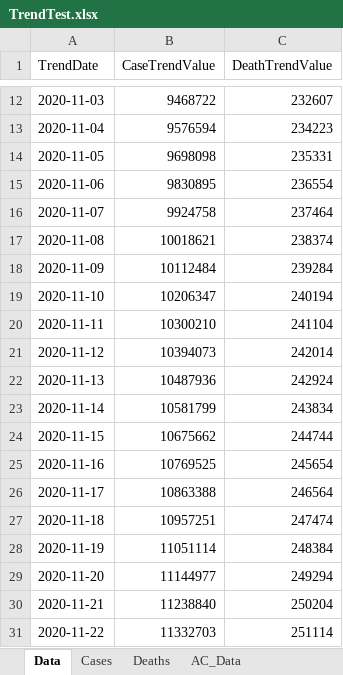
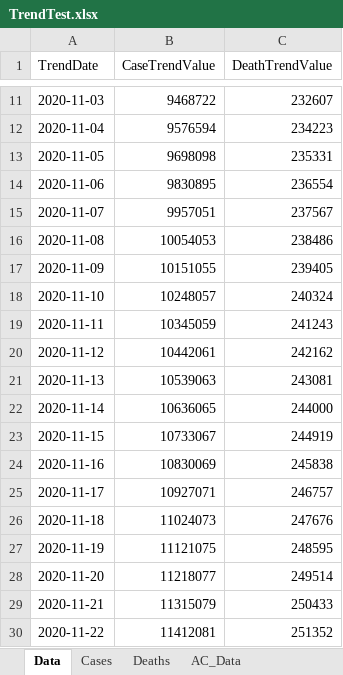
Before and after one commit to mhowe0422/mhowe0422.github.io, an Excel workbook: covid19/data/TrendTest.xlsx, sheet Data, drawn as a sheet; only a part is shown, gaps mark what is left out; values as stored, in another font and other column widths than the file's, no borders; table styles not drawn; addresses are those after the commit; the diff covers the shown part only; the diff names each change by its address in the sheet, - before the commit and + after, or states it on an @@ line.

```diff
--- a/covid19/data/TrendTest.xlsx (sheet Data)
+++ b/covid19/data/TrendTest.xlsx (sheet Data)
-B15 (CaseTrendValue): 9924758
+B15 (CaseTrendValue): 9957051
-C15 (DeathTrendValue): 237464
+C15 (DeathTrendValue): 237567
-B16 (CaseTrendValue): 10018621
+B16 (CaseTrendValue): 10054053
-C16 (DeathTrendValue): 238374
+C16 (DeathTrendValue): 238486
-B17 (CaseTrendValue): 10112484
+B17 (CaseTrendValue): 10151055
-C17 (DeathTrendValue): 239284
+C17 (DeathTrendValue): 239405
-B18 (CaseTrendValue): 10206347
+B18 (CaseTrendValue): 10248057
-C18 (DeathTrendValue): 240194
+C18 (DeathTrendValue): 240324
-B19 (CaseTrendValue): 10300210
+B19 (CaseTrendValue): 10345059
-C19 (DeathTrendValue): 241104
+C19 (DeathTrendValue): 241243
-B20 (CaseTrendValue): 10394073
+B20 (CaseTrendValue): 10442061
-C20 (DeathTrendValue): 242014
+C20 (DeathTrendValue): 242162
-B21 (CaseTrendValue): 10487936
+B21 (CaseTrendValue): 10539063
-C21 (DeathTrendValue): 242924
+C21 (DeathTrendValue): 243081
-B22 (CaseTrendValue): 10581799
+B22 (CaseTrendValue): 10636065
-C22 (DeathTrendValue): 243834
+C22 (DeathTrendValue): 244000
-B23 (CaseTrendValue): 10675662
+B23 (CaseTrendValue): 10733067
-C23 (DeathTrendValue): 244744
+C23 (DeathTrendValue): 244919
-B24 (CaseTrendValue): 10769525
+B24 (CaseTrendValue): 10830069
-C24 (DeathTrendValue): 245654
+C24 (DeathTrendValue): 245838
-B25 (CaseTrendValue): 10863388
+B25 (CaseTrendValue): 10927071
-C25 (DeathTrendValue): 246564
+C25 (DeathTrendValue): 246757
-B26 (CaseTrendValue): 10957251
+B26 (CaseTrendValue): 11024073
-C26 (DeathTrendValue): 247474
+C26 (DeathTrendValue): 247676
-B27 (CaseTrendValue): 11051114
+B27 (CaseTrendValue): 11121075
-C27 (DeathTrendValue): 248384
+C27 (DeathTrendValue): 248595
-B28 (CaseTrendValue): 11144977
+B28 (CaseTrendValue): 11218077
-C28 (DeathTrendValue): 249294
+C28 (DeathTrendValue): 249514
-B29 (CaseTrendValue): 11238840
+B29 (CaseTrendValue): 11315079
-C29 (DeathTrendValue): 250204
+C29 (DeathTrendValue): 250433
-B30 (CaseTrendValue): 11332703
+B30 (CaseTrendValue): 11412081
-C30 (DeathTrendValue): 251114
+C30 (DeathTrendValue): 251352
```
Also changed, not shown: 1 added row and 1 removed row elsewhere in this sheet, sheet AC_Data, charts or pictures, covid19/data/CaseRatio.xlsx, covid19/data/USCaseCount.xlsx, 3 other files.
